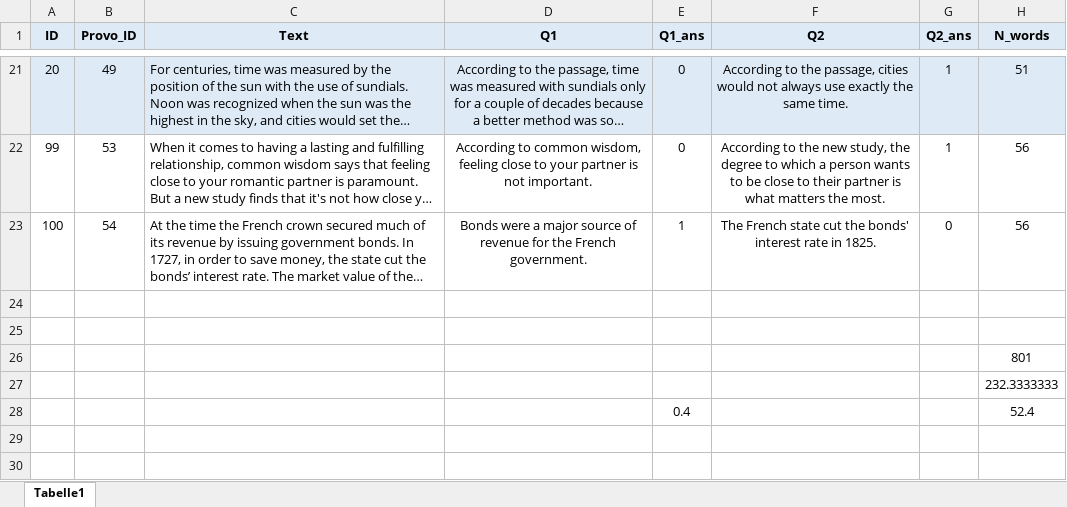
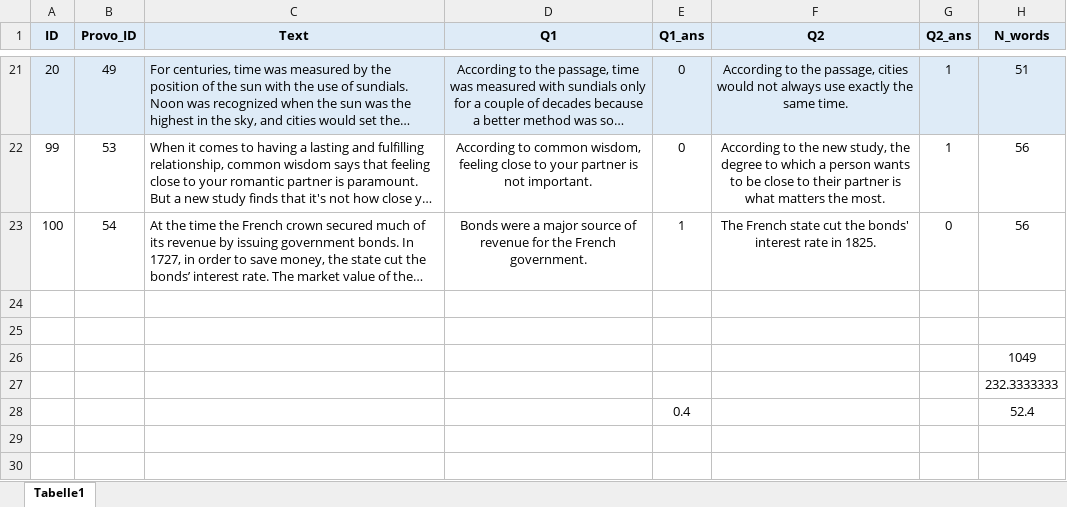
Before and after one commit to martin-vasilev/SPR_online, an Excel workbook: Experiment3/Text_stimuli_exp3.xlsx, sheet Tabelle1, drawn as a sheet; only a part is shown, gaps mark what is left out; long unchanged cells end in …; values as stored, in another font and other column widths than the file's, no borders; the diff names each change by its address in the sheet, - before the commit and + after, or states it on an @@ line.

```diff
--- a/Experiment3/Text_stimuli_exp3.xlsx (sheet Tabelle1)
+++ b/Experiment3/Text_stimuli_exp3.xlsx (sheet Tabelle1)
-H26 (N_words): 801
+H26 (N_words): 1049
```
Also changed, not shown: 3 other files.
